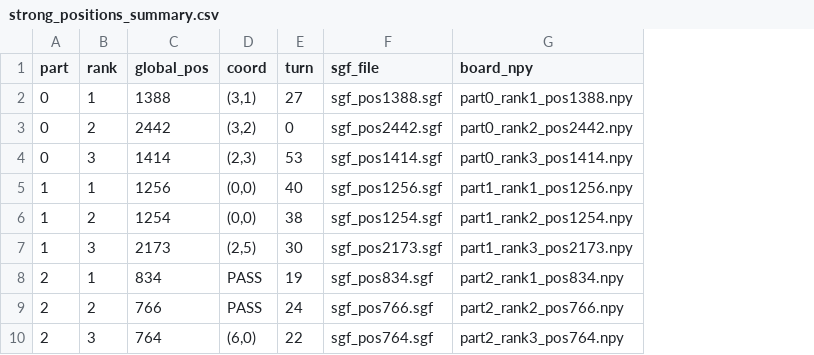
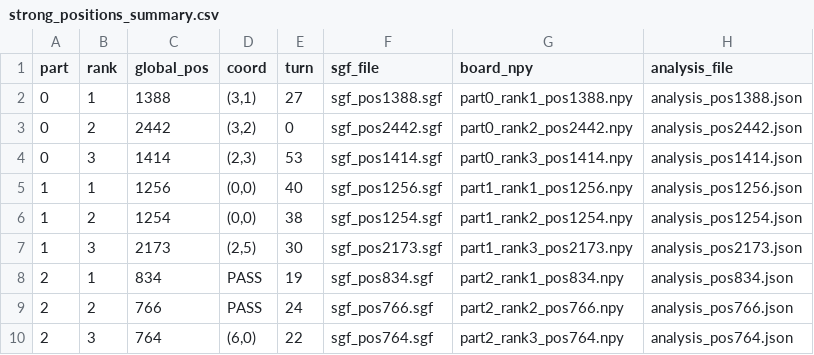
Before and after one commit to lets-getitnow/ai_go_explain, a CSV file: 5_inspect_parts/strong_positions_summary.csv, drawn as a sheet; the diff names each change by its address in the sheet, - before the commit and + after, or states it on an @@ line.

Commit message:
liking the analysis for step 5

```diff
--- a/5_inspect_parts/strong_positions_summary.csv
+++ b/5_inspect_parts/strong_positions_summary.csv
+column H (analysis_file), rows 2-10: analysis_pos1388.json | analysis_pos2442.json | analysis_pos1414.json | analysis_pos1256.json | analysis_pos1254.json | analysis_pos2173.json | analysis_pos834.json | analysis_pos766.json | analysis_pos764.json
```
Also changed, not shown: 11 other files.
